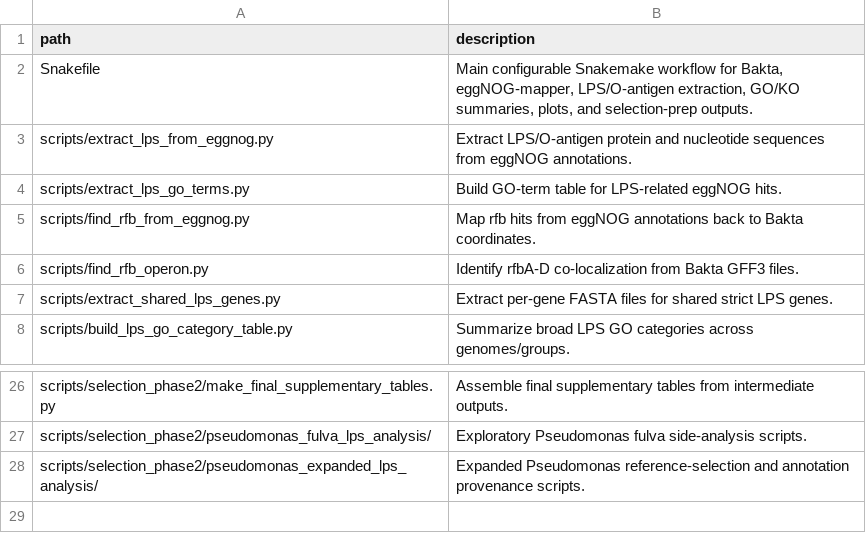
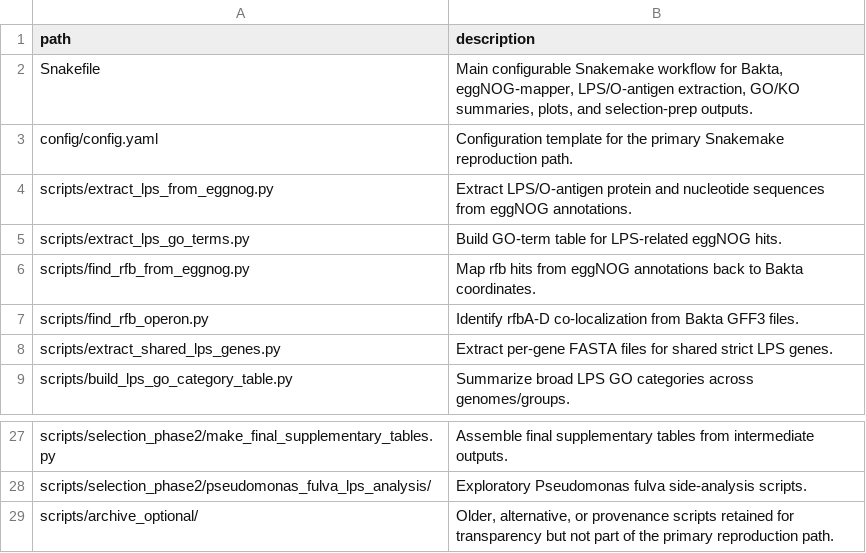
Before and after one commit to ab-diaz/LPS_analysis_code, a TSV file: MANIFEST.tsv, drawn as a sheet; only a part is shown, gaps mark what is left out.

```diff
--- a/MANIFEST.tsv
+++ b/MANIFEST.tsv
@@ -2,2 +2,3 @@ path	description
 Snakefile	Main configurable Snakemake workflow for Bakta, eggNOG-mapper, LPS/O-antigen extraction, GO/KO summaries, plots, and selection-prep outputs.
+config/config.yaml	Configuration template for the primary Snakemake reproduction path.
 scripts/extract_lps_from_eggnog.py	Extract LPS/O-antigen protein and nucleotide sequences from eggNOG annotations.
@@ -27,2 +28,2 @@ scripts/selection_phase2/make_final_supplementary_tables.py	Assemble final suppl
 scripts/selection_phase2/pseudomonas_fulva_lps_analysis/	Exploratory Pseudomonas fulva side-analysis scripts.
-scripts/selection_phase2/pseudomonas_expanded_lps_analysis/	Expanded Pseudomonas reference-selection and annotation provenance scripts.
+scripts/archive_optional/	Older, alternative, or provenance scripts retained for transparency but not part of the primary reproduction path.
```
Also changed, not shown: 21 other files.
